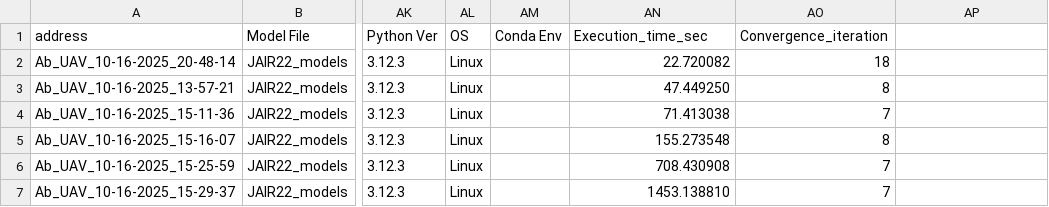
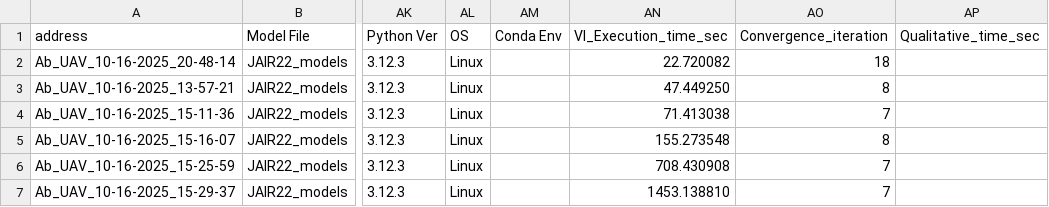
Before and after one commit to Sarv-Bahmani/IMDPomega, a CSV file: gen_imdp_info/IMDPs_info.csv, drawn as a sheet; only a part is shown, gaps mark what is left out; the diff names each change by its address in the sheet, - before the commit and + after, or states it on an @@ line.

Commit message:
qualitative_time is added-> columns changed; useless removed, qual is add

```diff
--- a/gen_imdp_info/IMDPs_info.csv
+++ b/gen_imdp_info/IMDPs_info.csv
-AN1: Execution_time_sec
+AN1: VI_Execution_time_sec
-AP1: (empty)
+AP1: Qualitative_time_sec
```
